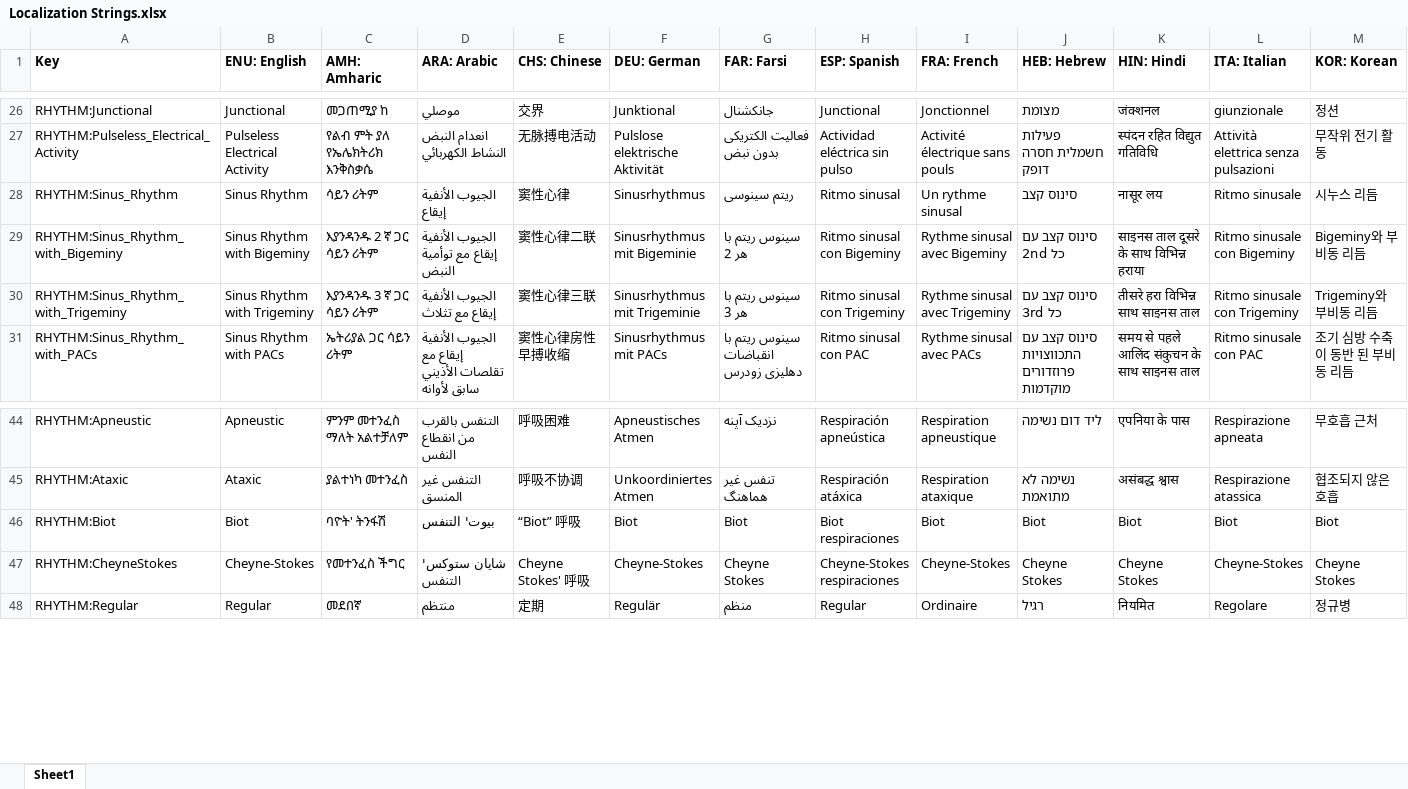
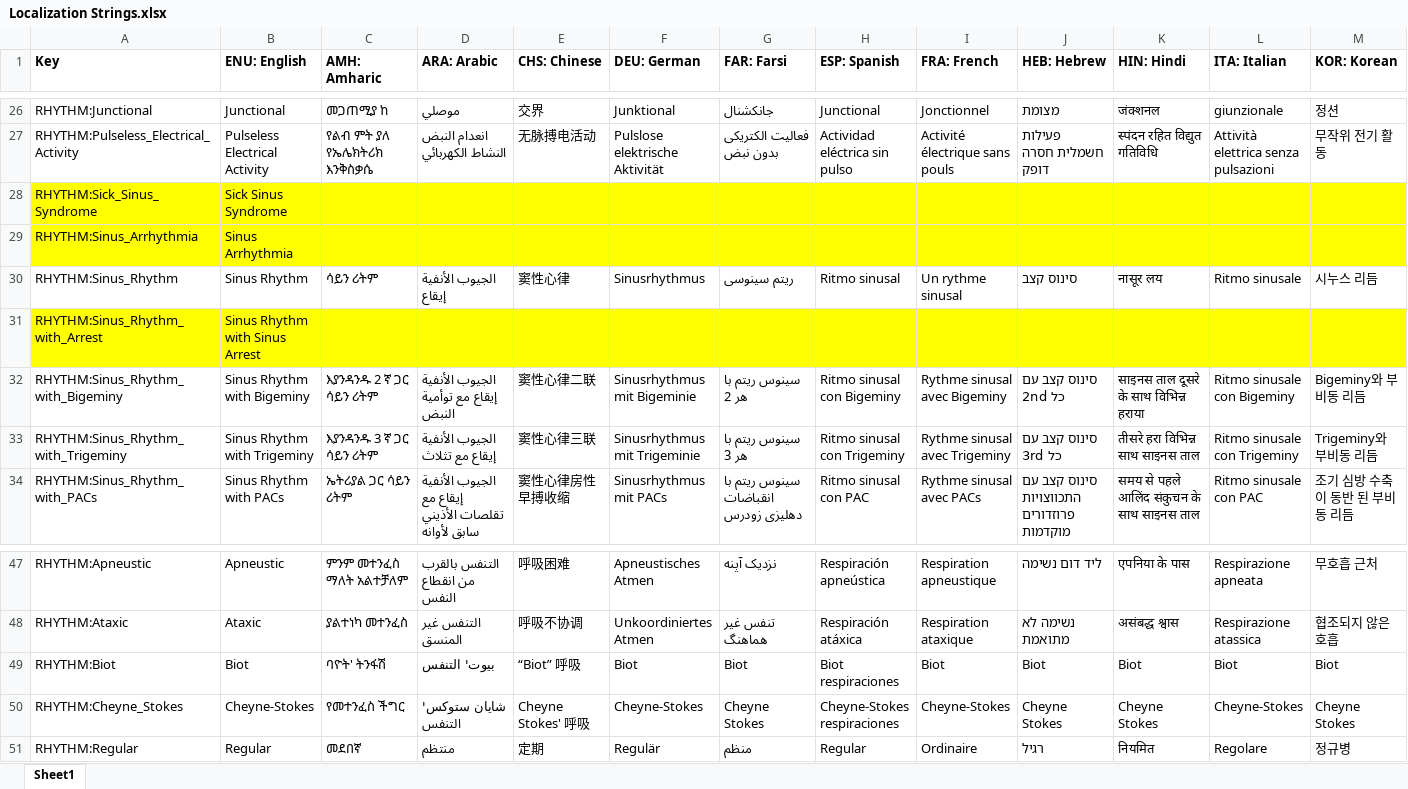
Before and after one commit to tanjera/infirmary-integrated, an Excel workbook: II_Core/Localization Strings.xlsx, sheet Sheet1, drawn as a sheet; only a part is shown, gaps mark what is left out; values as stored, in another font and other column widths than the file's, no borders; addresses are those after the commit; rows hold the shown columns only; the diff names each change by its address in the sheet, - before the commit and + after, or states it on an @@ line.

Commit message:
- II_Core/II_Windows v0.99.0501-X; vital sign & patient event modeling; respiratory & cardiac rhythms   - Implemented cardiac rhythms:     - Sick Sinus Syndrome     - Sinus Arrhythmia (non-pathologic)     - Sinus Rhythm with Sinus Arrest   - Implemented two sets of vital signs: settings and actual   - Implemented ListPatientEvents for tracking events and measuring rates

```diff
--- a/II_Core/Localization Strings.xlsx (sheet Sheet1)
+++ b/II_Core/Localization Strings.xlsx (sheet Sheet1)
+row 28: RHYTHM:Sick_Sinus_Syndrome | Sick Sinus Syndrome
+row 29: RHYTHM:Sinus_Arrhythmia | Sinus Arrhythmia
+row 31: RHYTHM:Sinus_Rhythm_with_Arrest | Sinus Rhythm with Sinus Arrest
-A50 (Key): RHYTHM:CheyneStokes
+A50 (Key): RHYTHM:Cheyne_Stokes
```
Also changed, not shown: 9 other files.
